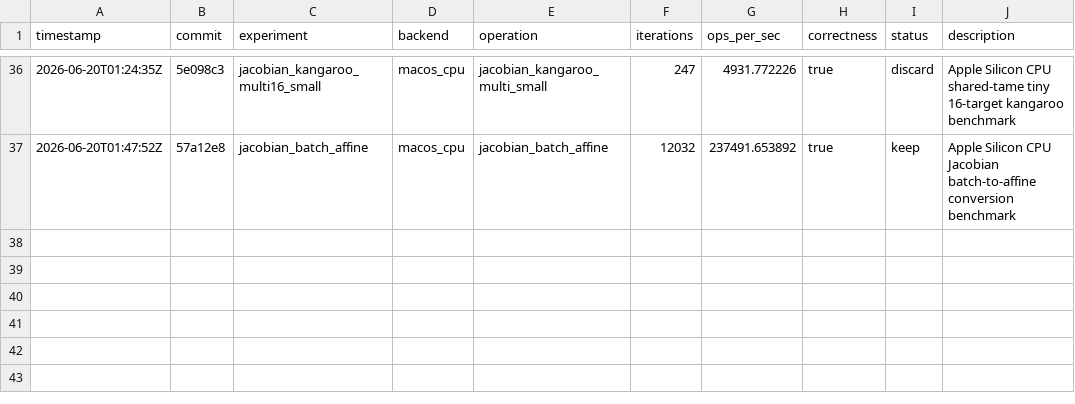
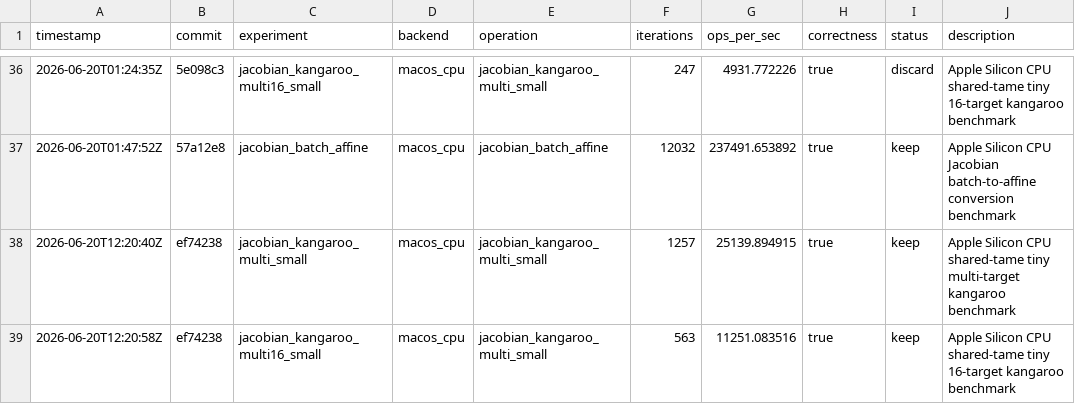
Before and after one commit to metaforismo/RCKangaroo-MT, a TSV file: autoresearch/results.tsv, drawn as a sheet; only a part is shown, gaps mark what is left out.

```diff
--- a/autoresearch/results.tsv
+++ b/autoresearch/results.tsv
@@ -37 +37,3 @@ timestamp	commit	experiment	backend	operation	iterations	ops_per_sec	correctness
 2026-06-20T01:47:52Z	57a12e8	jacobian_batch_affine	macos_cpu	jacobian_batch_affine	12032	237491.653892	true	keep	Apple Silicon CPU Jacobian batch-to-affine conversion benchmark
+2026-06-20T12:20:40Z	ef74238	jacobian_kangaroo_multi_small	macos_cpu	jacobian_kangaroo_multi_small	1257	25139.894915	true	keep	Apple Silicon CPU shared-tame tiny multi-target kangaroo benchmark
+2026-06-20T12:20:58Z	ef74238	jacobian_kangaroo_multi16_small	macos_cpu	jacobian_kangaroo_multi_small	563	11251.083516	true	keep	Apple Silicon CPU shared-tame tiny 16-target kangaroo benchmark
```
Also changed, not shown: 9 other files.
